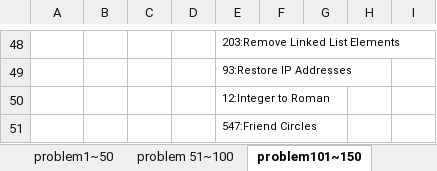
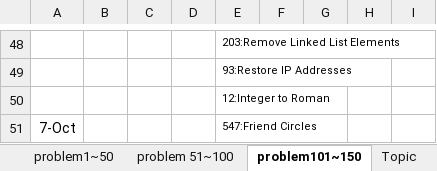
Before and after one commit to GuilinDev/peerReviewAlgo, an Excel workbook: Ning Solutions/Plan.xlsb.xlsx, sheet problem101~150, drawn as a sheet; only a part is shown, gaps mark what is left out; values as stored, in another font and other column widths than the file's, no borders; the diff names each change by its address in the sheet, - before the commit and + after, or states it on an @@ line.

```diff
--- a/Ning Solutions/Plan.xlsb.xlsx (sheet problem101~150)
+++ b/Ning Solutions/Plan.xlsb.xlsx (sheet problem101~150)
+sheet tab: Topic
-A51: (empty)
+A51: 7-Oct
```
Also changed, not shown: sheet problem1~50, sheet problem 51~100, other sheet tabs, 13 other files.
